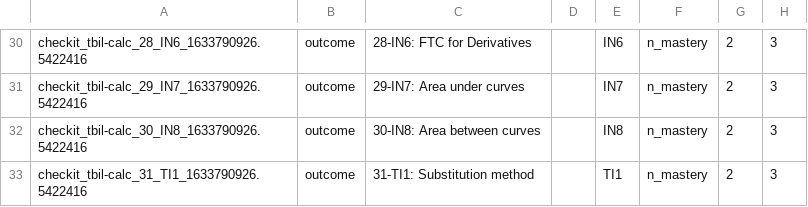
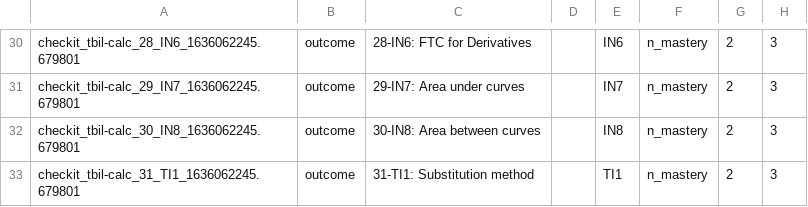
Before and after one commit to StevenClontz/cal1-tbil-2021-checkit, a CSV file: docs/canvas-outcomes.csv, drawn as a sheet; only a part is shown, gaps mark what is left out; the diff covers the shown part only; the diff names each change by its address in the sheet, - before the commit and + after, or states it on an @@ line.

```diff
--- a/docs/canvas-outcomes.csv
+++ b/docs/canvas-outcomes.csv
-A30: checkit_tbil-calc_28_IN6_1633790926.5422416
+A30: checkit_tbil-calc_28_IN6_1636062245.679801
-A31: checkit_tbil-calc_29_IN7_1633790926.5422416
+A31: checkit_tbil-calc_29_IN7_1636062245.679801
-A32: checkit_tbil-calc_30_IN8_1633790926.5422416
+A32: checkit_tbil-calc_30_IN8_1636062245.679801
-A33: checkit_tbil-calc_31_TI1_1633790926.5422416
+A33: checkit_tbil-calc_31_TI1_1636062245.679801
```
Also changed, not shown: 28 edited cells elsewhere in this file, 22 other files.
